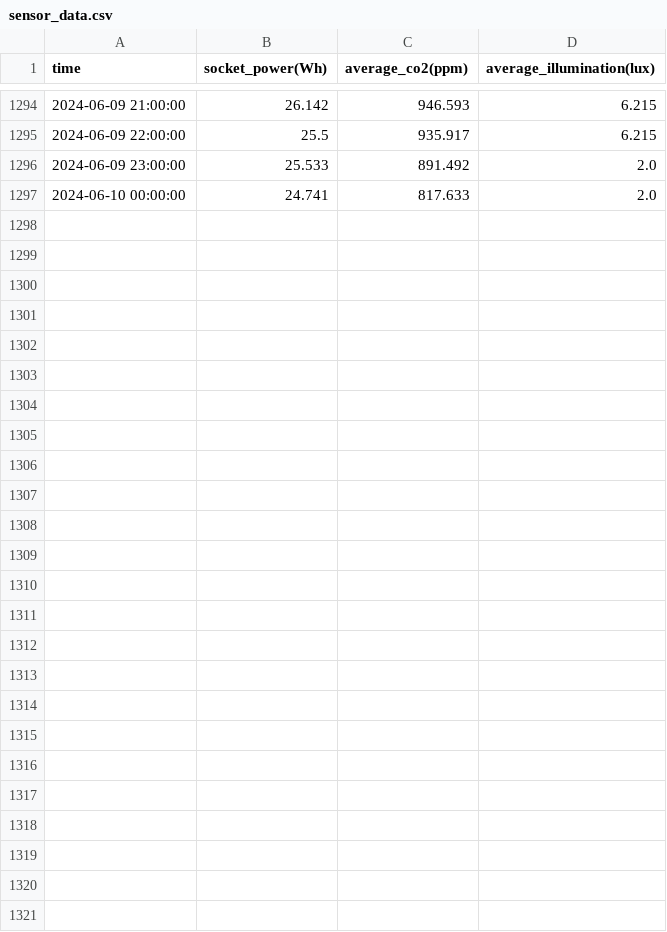
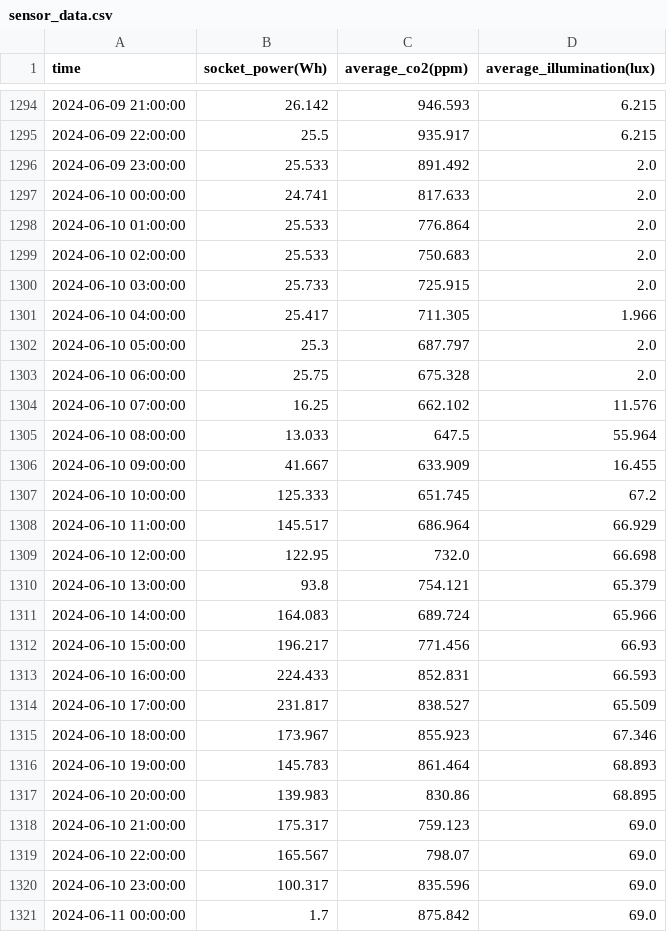
Before and after one commit to nhnacademy-aiot1-Smoothing/smoothing_modeling, a CSV file: resources/training_data/sensor_data.csv, drawn as a sheet; only a part is shown, gaps mark what is left out; the diff names each change by its address in the sheet, - before the commit and + after, or states it on an @@ line.

Commit message:
[Feat]: 6월 11일 데이터

```diff
--- a/resources/training_data/sensor_data.csv
+++ b/resources/training_data/sensor_data.csv
+row 1298: 2024-06-10 01:00:00 | 25.533 | 776.864 | 2.0
+row 1299: 2024-06-10 02:00:00 | 25.533 | 750.683 | 2.0
+row 1300: 2024-06-10 03:00:00 | 25.733 | 725.915 | 2.0
+row 1301: 2024-06-10 04:00:00 | 25.417 | 711.305 | 1.966
+row 1302: 2024-06-10 05:00:00 | 25.3 | 687.797 | 2.0
+row 1303: 2024-06-10 06:00:00 | 25.75 | 675.328 | 2.0
+row 1304: 2024-06-10 07:00:00 | 16.25 | 662.102 | 11.576
+row 1305: 2024-06-10 08:00:00 | 13.033 | 647.5 | 55.964
+row 1306: 2024-06-10 09:00:00 | 41.667 | 633.909 | 16.455
+row 1307: 2024-06-10 10:00:00 | 125.333 | 651.745 | 67.2
+row 1308: 2024-06-10 11:00:00 | 145.517 | 686.964 | 66.929
+row 1309: 2024-06-10 12:00:00 | 122.95 | 732.0 | 66.698
+row 1310: 2024-06-10 13:00:00 | 93.8 | 754.121 | 65.379
+row 1311: 2024-06-10 14:00:00 | 164.083 | 689.724 | 65.966
+row 1312: 2024-06-10 15:00:00 | 196.217 | 771.456 | 66.93
+row 1313: 2024-06-10 16:00:00 | 224.433 | 852.831 | 66.593
+row 1314: 2024-06-10 17:00:00 | 231.817 | 838.527 | 65.509
+row 1315: 2024-06-10 18:00:00 | 173.967 | 855.923 | 67.346
+row 1316: 2024-06-10 19:00:00 | 145.783 | 861.464 | 68.893
+row 1317: 2024-06-10 20:00:00 | 139.983 | 830.86 | 68.895
+row 1318: 2024-06-10 21:00:00 | 175.317 | 759.123 | 69.0
+row 1319: 2024-06-10 22:00:00 | 165.567 | 798.07 | 69.0
+row 1320: 2024-06-10 23:00:00 | 100.317 | 835.596 | 69.0
+row 1321: 2024-06-11 00:00:00 | 1.7 | 875.842 | 69.0
```
